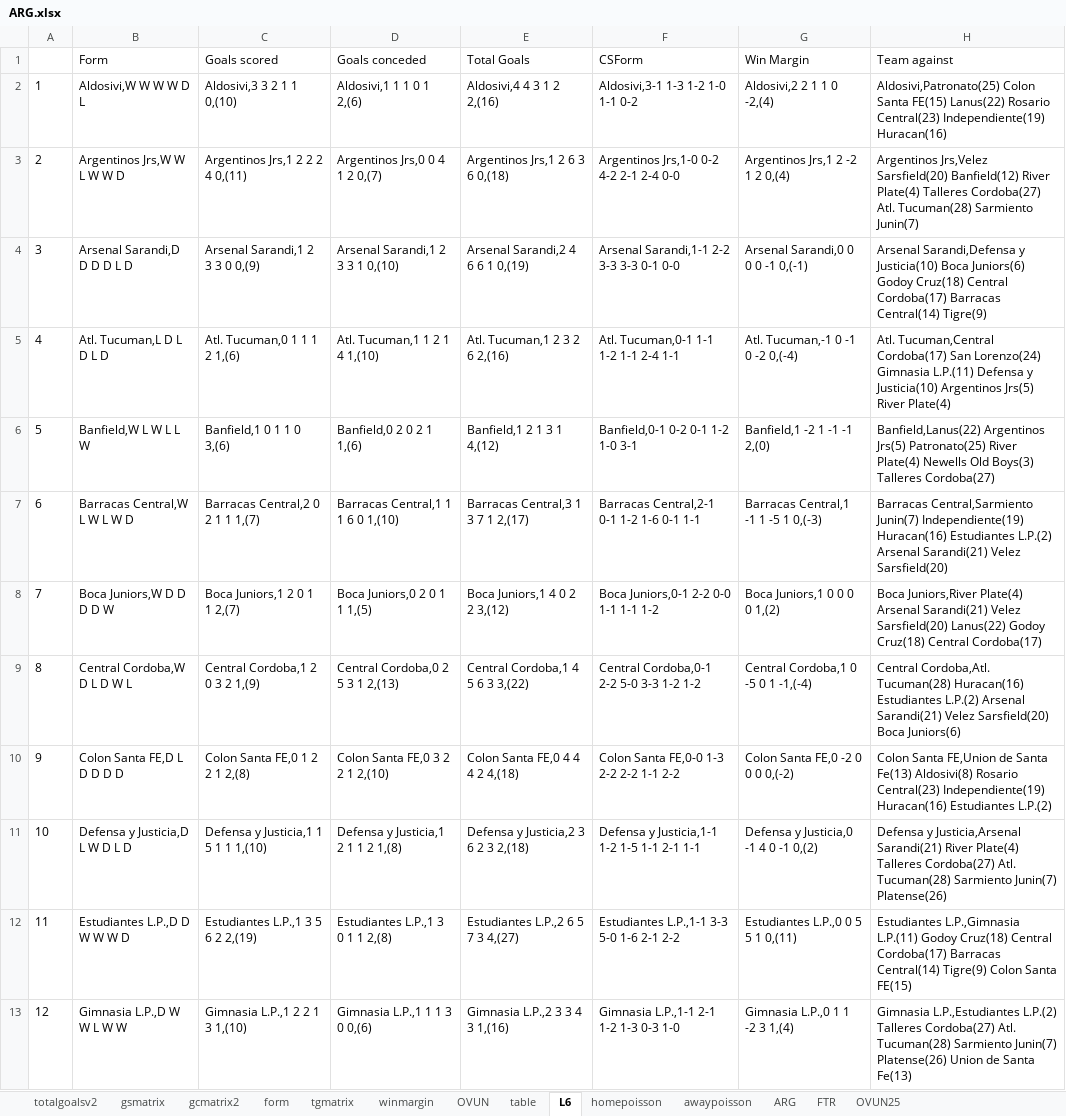
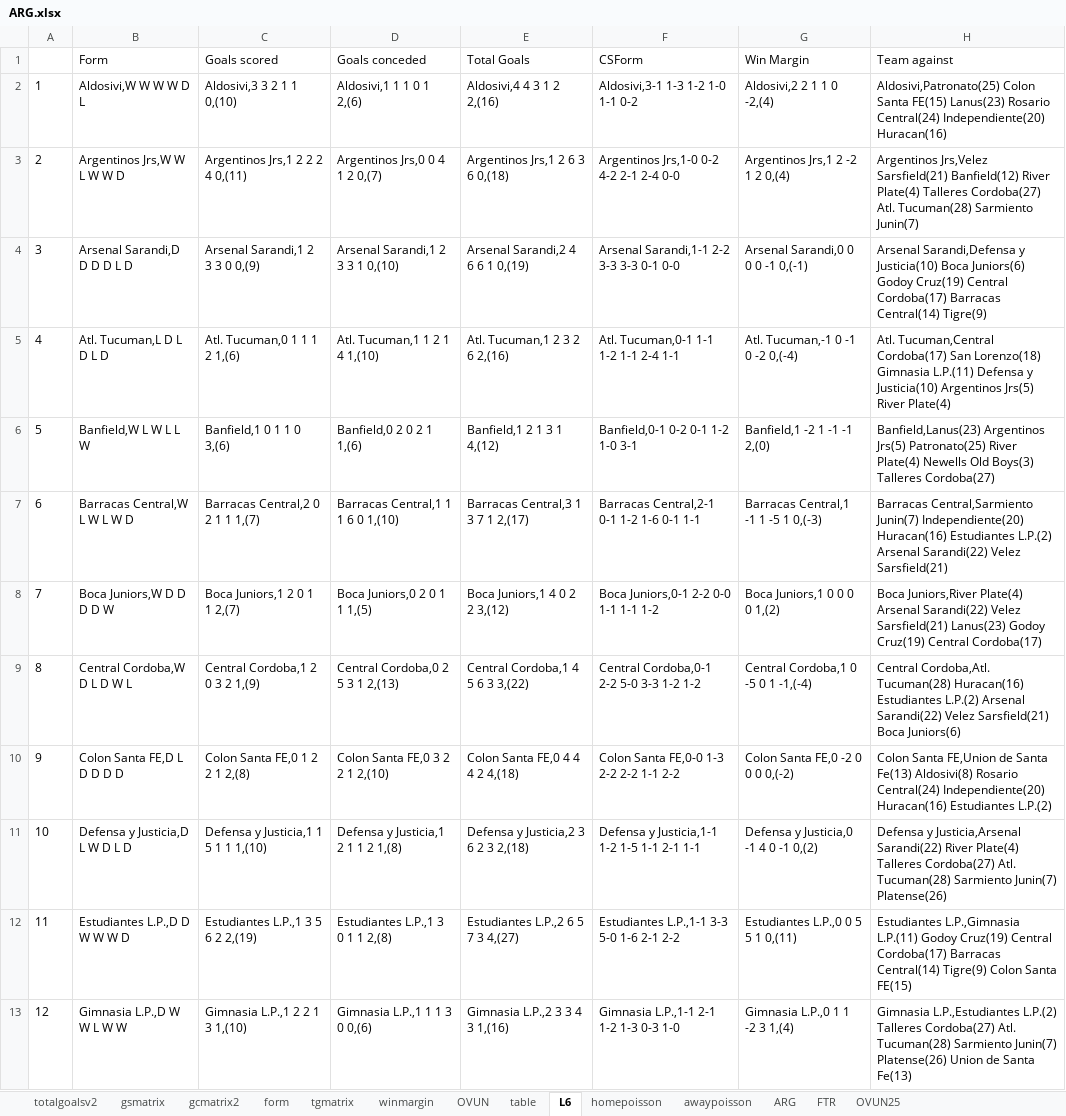
Before and after one commit to gitboyzorro5/Rsoccer, an Excel workbook: NL/ARG.xlsx, sheet L6, drawn as a sheet; only a part is shown; values as stored, in another font and other column widths than the file's, no borders; the diff covers the shown part only; the diff names each change by its address in the sheet, - before the commit and + after, or states it on an @@ line.

```diff
--- a/NL/ARG.xlsx (sheet L6)
+++ b/NL/ARG.xlsx (sheet L6)
-H2 (Team against): …Santa FE(15) Lanus(22) Rosario Central(23) Independiente(19) Huracan(16)
+H2 (Team against): …Santa FE(15) Lanus(23) Rosario Central(24) Independiente(20) Huracan(16)
-H3 (Team against): Argentinos Jrs,Velez Sarsfield(20) Banfield(12) River…
+H3 (Team against): Argentinos Jrs,Velez Sarsfield(21) Banfield(12) River…
-H4 (Team against): …Juniors(6) Godoy Cruz(18) Central Cordoba(17)…
+H4 (Team against): …Juniors(6) Godoy Cruz(19) Central Cordoba(17)…
-H5 (Team against): …Cordoba(17) San Lorenzo(24) Gimnasia L.P.(11)…
+H5 (Team against): …Cordoba(17) San Lorenzo(18) Gimnasia L.P.(11)…
-H6 (Team against): Banfield,Lanus(22) Argentinos Jrs(5)…
+H6 (Team against): Banfield,Lanus(23) Argentinos Jrs(5)…
-H7 (Team against): …Central,Sarmiento Junin(7) Independiente(19) Huracan(16) Estudiantes L.P.(2) Arsenal Sarandi(21) Velez Sarsfield(20)
+H7 (Team against): …Central,Sarmiento Junin(7) Independiente(20) Huracan(16) Estudiantes L.P.(2) Arsenal Sarandi(22) Velez Sarsfield(21)
-H8 (Team against): …Plate(4) Arsenal Sarandi(21) Velez Sarsfield(20) Lanus(22) Godoy Cruz(18) Central Cordoba(17)
+H8 (Team against): …Plate(4) Arsenal Sarandi(22) Velez Sarsfield(21) Lanus(23) Godoy Cruz(19) Central Cordoba(17)
-H9 (Team against): …L.P.(2) Arsenal Sarandi(21) Velez Sarsfield(20) Boca Juniors(6)
+H9 (Team against): …L.P.(2) Arsenal Sarandi(22) Velez Sarsfield(21) Boca Juniors(6)
-H10 (Team against): …Aldosivi(8) Rosario Central(23) Independiente(19) Huracan(16) Estudiantes…
+H10 (Team against): …Aldosivi(8) Rosario Central(24) Independiente(20) Huracan(16) Estudiantes…
-H11 (Team against): …y Justicia,Arsenal Sarandi(21) River Plate(4)…
+H11 (Team against): …y Justicia,Arsenal Sarandi(22) River Plate(4)…
-H12 (Team against): …L.P.(11) Godoy Cruz(18) Central Cordoba(17)…
+H12 (Team against): …L.P.(11) Godoy Cruz(19) Central Cordoba(17)…
```
Also changed, not shown: 27 edited cells elsewhere in this sheet, sheet ARG, sheet homepoisson, sheet awaypoisson, sheet table, sheet winmargin, sheet gcmatrix2, 7 more sheets, NL/BRA.xlsx, picks_fixtures_prediction_cloned.xlsx, 4 other files.
